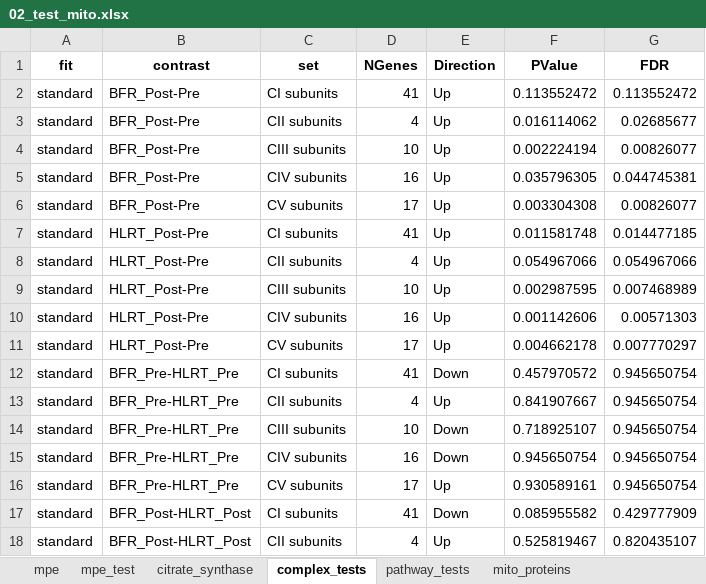
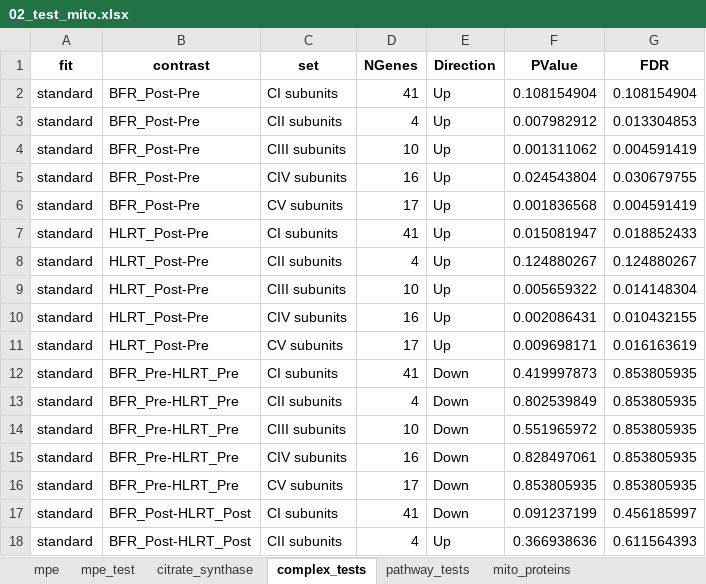
Before and after one commit to Dustyn-T-Lewis/BFR_limpa, an Excel workbook: 05_Mitochondria/02_test_mito/c_data/02_test_mito.xlsx, sheet complex_tests, drawn as a sheet; only a part is shown; values as stored, in another font and other column widths than the file's, no borders; the diff covers the shown part only; the diff names each change by its address in the sheet, - before the commit and + after, or states it on an @@ line.

```diff
--- a/05_Mitochondria/02_test_mito/c_data/02_test_mito.xlsx (sheet complex_tests)
+++ b/05_Mitochondria/02_test_mito/c_data/02_test_mito.xlsx (sheet complex_tests)
-F2 (PValue): 0.113552472
+F2 (PValue): 0.108154904
-G2 (FDR): 0.113552472
+G2 (FDR): 0.108154904
-F3 (PValue): 0.016114062
+F3 (PValue): 0.007982912
-G3 (FDR): 0.02685677
+G3 (FDR): 0.013304853
-F4 (PValue): 0.002224194
+F4 (PValue): 0.001311062
-G4 (FDR): 0.00826077
+G4 (FDR): 0.004591419
-F5 (PValue): 0.035796305
+F5 (PValue): 0.024543804
-G5 (FDR): 0.044745381
+G5 (FDR): 0.030679755
-F6 (PValue): 0.003304308
+F6 (PValue): 0.001836568
-G6 (FDR): 0.00826077
+G6 (FDR): 0.004591419
-F7 (PValue): 0.011581748
+F7 (PValue): 0.015081947
-G7 (FDR): 0.014477185
+G7 (FDR): 0.018852433
-F8 (PValue): 0.054967066
+F8 (PValue): 0.124880267
-G8 (FDR): 0.054967066
+G8 (FDR): 0.124880267
-F9 (PValue): 0.002987595
+F9 (PValue): 0.005659322
-G9 (FDR): 0.007468989
+G9 (FDR): 0.014148304
-F10 (PValue): 0.001142606
+F10 (PValue): 0.002086431
-G10 (FDR): 0.00571303
+G10 (FDR): 0.010432155
-F11 (PValue): 0.004662178
+F11 (PValue): 0.009698171
-G11 (FDR): 0.007770297
+G11 (FDR): 0.016163619
-F12 (PValue): 0.457970572
+F12 (PValue): 0.419997873
-G12:G16 (FDR): 0.945650754
+G12:G16 (FDR): 0.853805935
-E13 (Direction): Up
+E13 (Direction): Down
-F13 (PValue): 0.841907667
+F13 (PValue): 0.802539849
-F14 (PValue): 0.718925107
+F14 (PValue): 0.551965972
-F15 (PValue): 0.945650754
+F15 (PValue): 0.828497061
-E16 (Direction): Up
+E16 (Direction): Down
-F16 (PValue): 0.930589161
+F16 (PValue): 0.853805935
-F17 (PValue): 0.085955582
+F17 (PValue): 0.091237199
-G17 (FDR): 0.429777909
+G17 (FDR): 0.456185997
-F18 (PValue): 0.525819467
+F18 (PValue): 0.366938636
-G18 (FDR): 0.820435107
+G18 (FDR): 0.611564393
```
Also changed, not shown: 70 edited cells elsewhere in this sheet, sheet mito_proteins, sheet pathway_tests, sheet mpe_test, sheet citrate_synthase, 05_Mitochondria/03_complex_subunits/c_data/03_complex_subunits.xlsx, 9 other files.
